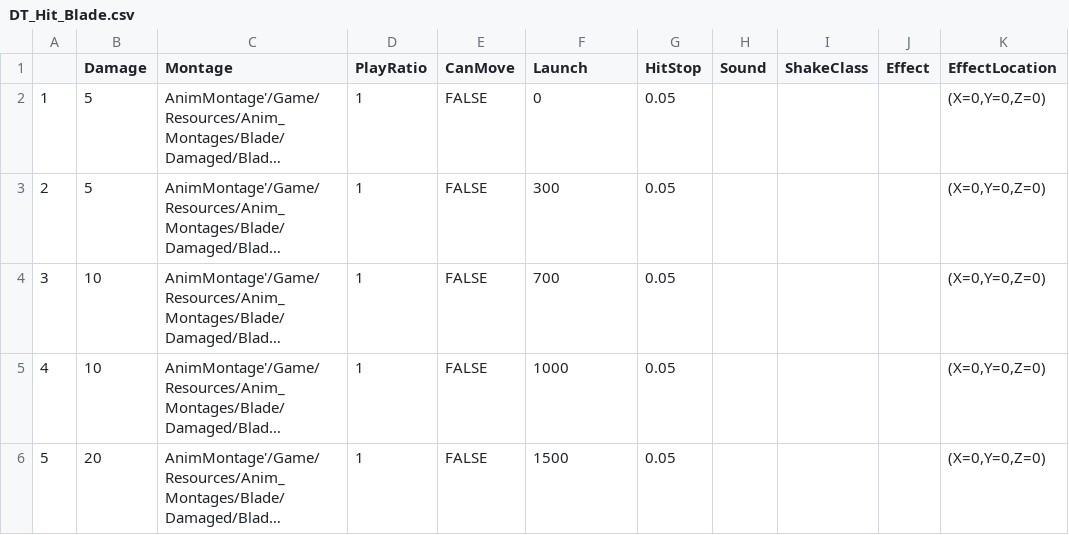
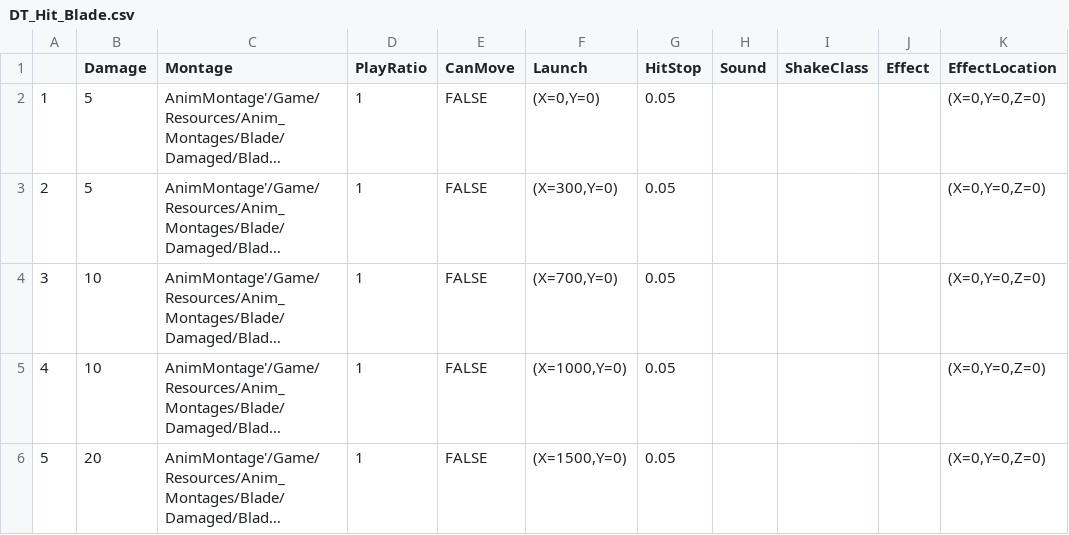
Before and after one commit to Jay9011/Unreal4_Study, a CSV file: BlueprintProject/Content/Weapons/Weapon_Melee/Blade/DT_Hit_Blade.csv, drawn as a sheet; only a part is shown; long unchanged cells end in …; the diff names each change by its address in the sheet, - before the commit and + after, or states it on an @@ line.

```diff
--- a/BlueprintProject/Content/Weapons/Weapon_Melee/Blade/DT_Hit_Blade.csv
+++ b/BlueprintProject/Content/Weapons/Weapon_Melee/Blade/DT_Hit_Blade.csv
-F2 (Launch): 0
+F2 (Launch): (X=0,Y=0)
-F3 (Launch): 300
+F3 (Launch): (X=300,Y=0)
-F4 (Launch): 700
+F4 (Launch): (X=700,Y=0)
-F5 (Launch): 1000
+F5 (Launch): (X=1000,Y=0)
-F6 (Launch): 1500
+F6 (Launch): (X=1500,Y=0)
```
Also changed, not shown: BlueprintProject/Content/Weapons/Weapon_Melee/Blade/DT_HeavyHit_Blade.csv, BlueprintProject/Content/Weapons/Weapon_Melee/Sword/DT_Hit_Sword.csv, 34 other files.
